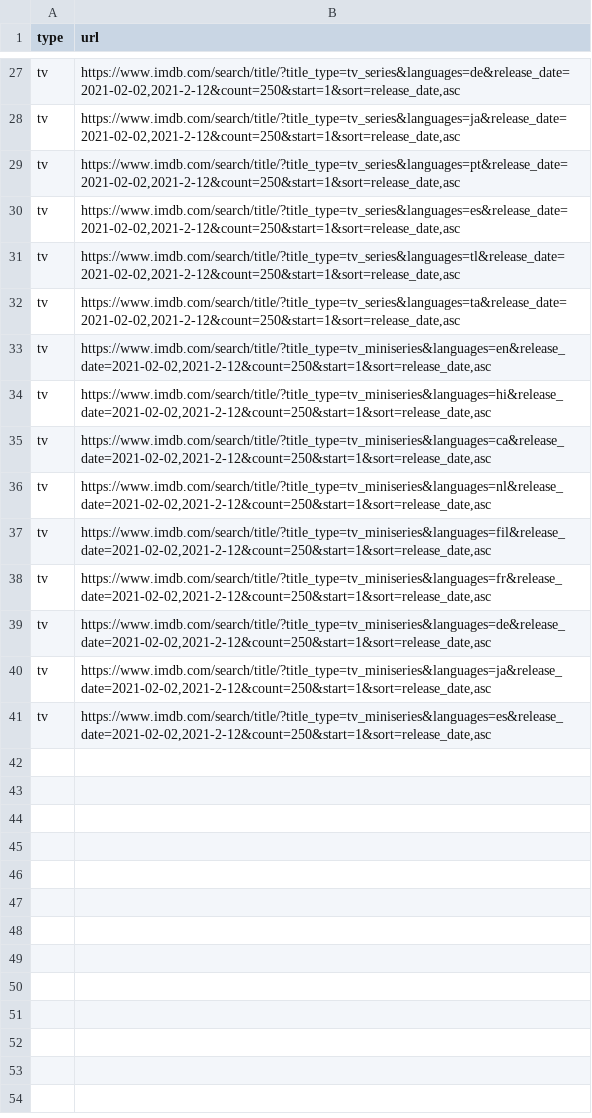
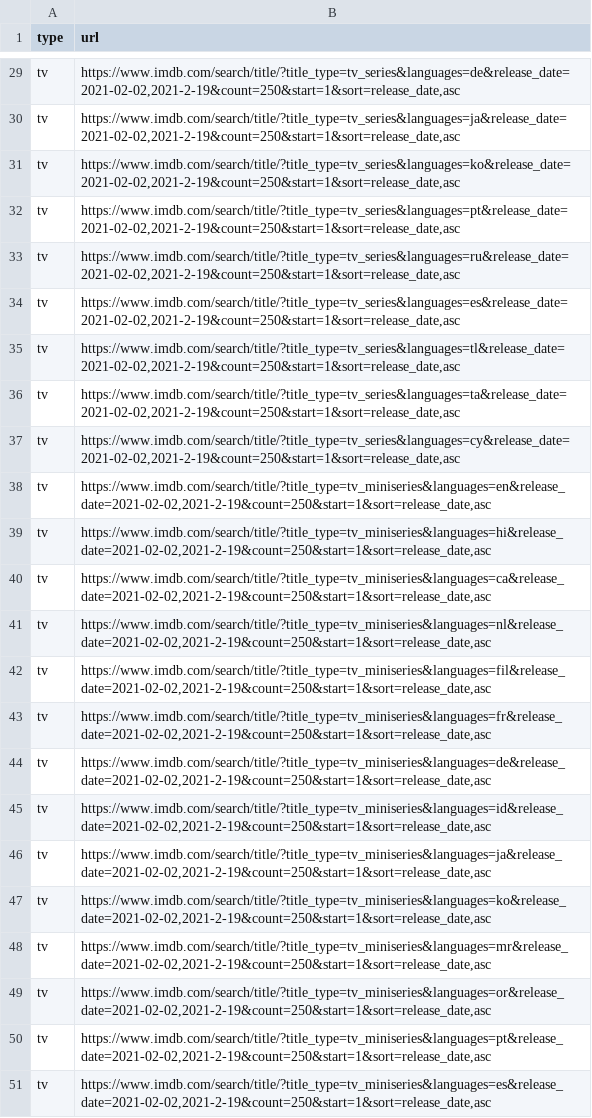
Before and after one commit to flibo-tech/data_pipelines, a CSV file: scraping_utilities/new_imdb_title_urls.csv, drawn as a sheet; only a part is shown, gaps mark what is left out; addresses are those after the commit; the diff covers the shown part only; the diff names each change by its address in the sheet, - before the commit and + after, or states it on an @@ line.

```diff
--- a/scraping_utilities/new_imdb_title_urls.csv
+++ b/scraping_utilities/new_imdb_title_urls.csv
-B29 (url): https://www.imdb.com/search/title/?title_type=tv_series&languages=de&release_date=2021-02-02,2021-2-12&count=250&start=1&sort=release_date,asc
+B29 (url): https://www.imdb.com/search/title/?title_type=tv_series&languages=de&release_date=2021-02-02,2021-2-19&count=250&start=1&sort=release_date,asc
-B30 (url): https://www.imdb.com/search/title/?title_type=tv_series&languages=ja&release_date=2021-02-02,2021-2-12&count=250&start=1&sort=release_date,asc
+B30 (url): https://www.imdb.com/search/title/?title_type=tv_series&languages=ja&release_date=2021-02-02,2021-2-19&count=250&start=1&sort=release_date,asc
+row 31: tv | https://www.imdb.com/search/title/?title_type=tv_series&languages=ko&release_date=2021-02-02,2021-2-19&count=250&start=1&sort=release_date,asc
-B32 (url): https://www.imdb.com/search/title/?title_type=tv_series&languages=pt&release_date=2021-02-02,2021-2-12&count=250&start=1&sort=release_date,asc
+B32 (url): https://www.imdb.com/search/title/?title_type=tv_series&languages=pt&release_date=2021-02-02,2021-2-19&count=250&start=1&sort=release_date,asc
+row 33: tv | https://www.imdb.com/search/title/?title_type=tv_series&languages=ru&release_date=2021-02-02,2021-2-19&count=250&start=1&sort=release_date,asc
-B34 (url): https://www.imdb.com/search/title/?title_type=tv_series&languages=es&release_date=2021-02-02,2021-2-12&count=250&start=1&sort=release_date,asc
+B34 (url): https://www.imdb.com/search/title/?title_type=tv_series&languages=es&release_date=2021-02-02,2021-2-19&count=250&start=1&sort=release_date,asc
-B35 (url): https://www.imdb.com/search/title/?title_type=tv_series&languages=tl&release_date=2021-02-02,2021-2-12&count=250&start=1&sort=release_date,asc
+B35 (url): https://www.imdb.com/search/title/?title_type=tv_series&languages=tl&release_date=2021-02-02,2021-2-19&count=250&start=1&sort=release_date,asc
-B36 (url): https://www.imdb.com/search/title/?title_type=tv_series&languages=ta&release_date=2021-02-02,2021-2-12&count=250&start=1&sort=release_date,asc
+B36 (url): https://www.imdb.com/search/title/?title_type=tv_series&languages=ta&release_date=2021-02-02,2021-2-19&count=250&start=1&sort=release_date,asc
+row 37: tv | https://www.imdb.com/search/title/?title_type=tv_series&languages=cy&release_date=2021-02-02,2021-2-19&count=250&start=1&sort=release_date,asc
-B38 (url): https://www.imdb.com/search/title/?title_type=tv_miniseries&languages=en&release_date=2021-02-02,2021-2-12&count=250&start=1&sort=release_date,asc
+B38 (url): https://www.imdb.com/search/title/?title_type=tv_miniseries&languages=en&release_date=2021-02-02,2021-2-19&count=250&start=1&sort=release_date,asc
-B39 (url): https://www.imdb.com/search/title/?title_type=tv_miniseries&languages=hi&release_date=2021-02-02,2021-2-12&count=250&start=1&sort=release_date,asc
+B39 (url): https://www.imdb.com/search/title/?title_type=tv_miniseries&languages=hi&release_date=2021-02-02,2021-2-19&count=250&start=1&sort=release_date,asc
-B40 (url): https://www.imdb.com/search/title/?title_type=tv_miniseries&languages=ca&release_date=2021-02-02,2021-2-12&count=250&start=1&sort=release_date,asc
+B40 (url): https://www.imdb.com/search/title/?title_type=tv_miniseries&languages=ca&release_date=2021-02-02,2021-2-19&count=250&start=1&sort=release_date,asc
-B41 (url): https://www.imdb.com/search/title/?title_type=tv_miniseries&languages=nl&release_date=2021-02-02,2021-2-12&count=250&start=1&sort=release_date,asc
+B41 (url): https://www.imdb.com/search/title/?title_type=tv_miniseries&languages=nl&release_date=2021-02-02,2021-2-19&count=250&start=1&sort=release_date,asc
-B42 (url): https://www.imdb.com/search/title/?title_type=tv_miniseries&languages=fil&release_date=2021-02-02,2021-2-12&count=250&start=1&sort=release_date,asc
+B42 (url): https://www.imdb.com/search/title/?title_type=tv_miniseries&languages=fil&release_date=2021-02-02,2021-2-19&count=250&start=1&sort=release_date,asc
-B43 (url): https://www.imdb.com/search/title/?title_type=tv_miniseries&languages=fr&release_date=2021-02-02,2021-2-12&count=250&start=1&sort=release_date,asc
+B43 (url): https://www.imdb.com/search/title/?title_type=tv_miniseries&languages=fr&release_date=2021-02-02,2021-2-19&count=250&start=1&sort=release_date,asc
-B44 (url): https://www.imdb.com/search/title/?title_type=tv_miniseries&languages=de&release_date=2021-02-02,2021-2-12&count=250&start=1&sort=release_date,asc
+B44 (url): https://www.imdb.com/search/title/?title_type=tv_miniseries&languages=de&release_date=2021-02-02,2021-2-19&count=250&start=1&sort=release_date,asc
+row 45: tv | https://www.imdb.com/search/title/?title_type=tv_miniseries&languages=id&release_date=2021-02-02,2021-2-19&count=250&start=1&sort=release_date,asc
-B46 (url): https://www.imdb.com/search/title/?title_type=tv_miniseries&languages=ja&release_date=2021-02-02,2021-2-12&count=250&start=1&sort=release_date,asc
+B46 (url): https://www.imdb.com/search/title/?title_type=tv_miniseries&languages=ja&release_date=2021-02-02,2021-2-19&count=250&start=1&sort=release_date,asc
+row 47: tv | https://www.imdb.com/search/title/?title_type=tv_miniseries&languages=ko&release_date=2021-02-02,2021-2-19&count=250&start=1&sort=release_date,asc
+row 48: tv | https://www.imdb.com/search/title/?title_type=tv_miniseries&languages=mr&release_date=2021-02-02,2021-2-19&count=250&start=1&sort=release_date,asc
+row 49: tv | https://www.imdb.com/search/title/?title_type=tv_miniseries&languages=or&release_date=2021-02-02,2021-2-19&count=250&start=1&sort=release_date,asc
+row 50: tv | https://www.imdb.com/search/title/?title_type=tv_miniseries&languages=pt&release_date=2021-02-02,2021-2-19&count=250&start=1&sort=release_date,asc
-B51 (url): https://www.imdb.com/search/title/?title_type=tv_miniseries&languages=es&release_date=2021-02-02,2021-2-12&count=250&start=1&sort=release_date,asc
+B51 (url): https://www.imdb.com/search/title/?title_type=tv_miniseries&languages=es&release_date=2021-02-02,2021-2-19&count=250&start=1&sort=release_date,asc
```
Also changed, not shown: 2 added rows and 25 edited cells elsewhere in this file, 2 other files.
